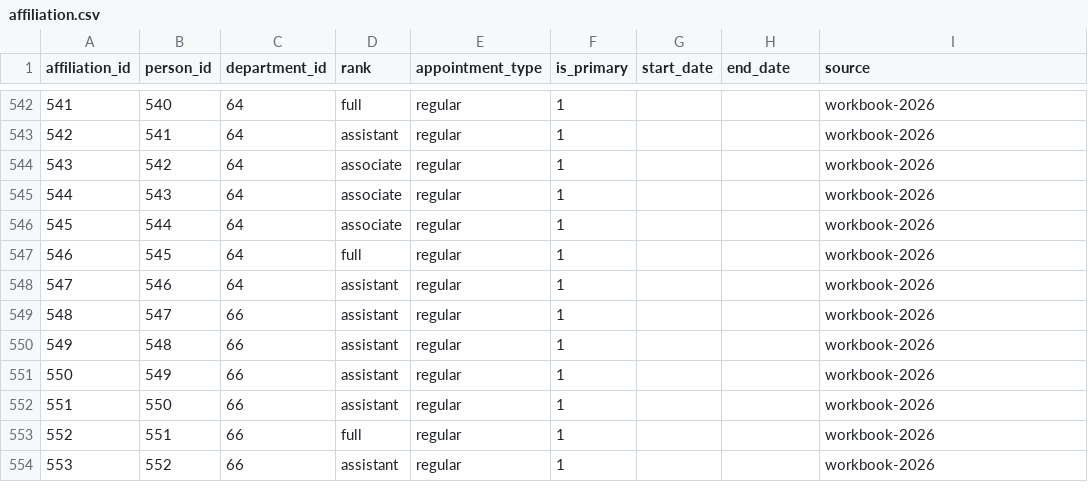
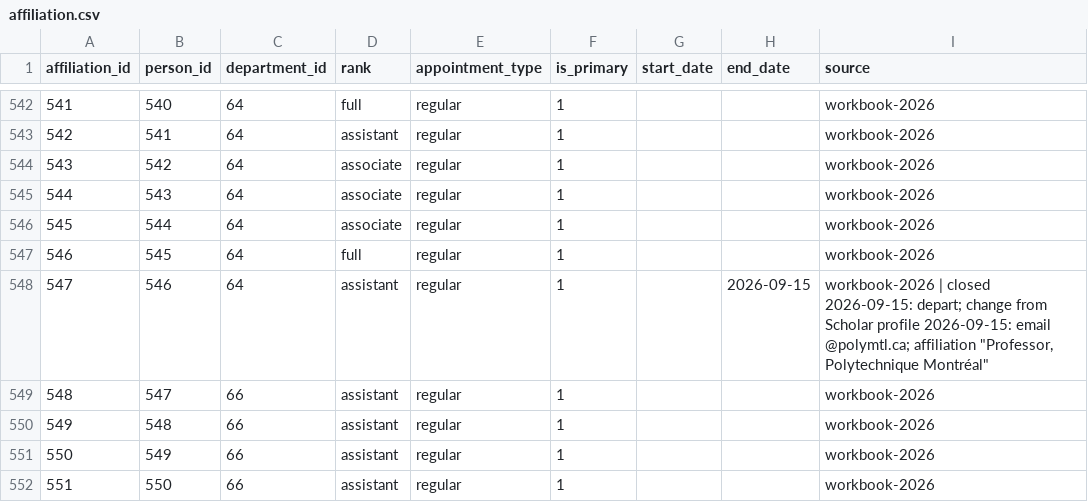
Before and after one commit to aakarner/planning-citation-metrics, a CSV file: data/roster/affiliation.csv, drawn as a sheet; only a part is shown, gaps mark what is left out; the shorter side is filled out with more unchanged rows.

```diff
--- a/data/roster/affiliation.csv
+++ b/data/roster/affiliation.csv
@@ -547,3 +547,3 @@ affiliation_id,person_id,department_id,rank,appointment_type,is_primary,start_da
 546,545,64,full,regular,1,,,workbook-2026
-547,546,64,assistant,regular,1,,,workbook-2026
+547,546,64,assistant,regular,1,,2026-09-15,"workbook-2026 | closed 2026-09-15: depart; change from Scholar profile 2026-09-15: email @polymtl.ca; affiliation ""Professor, Polytechnique Montréal"""
 548,547,66,assistant,regular,1,,,workbook-2026
```
Also changed, not shown: 2 other files.
